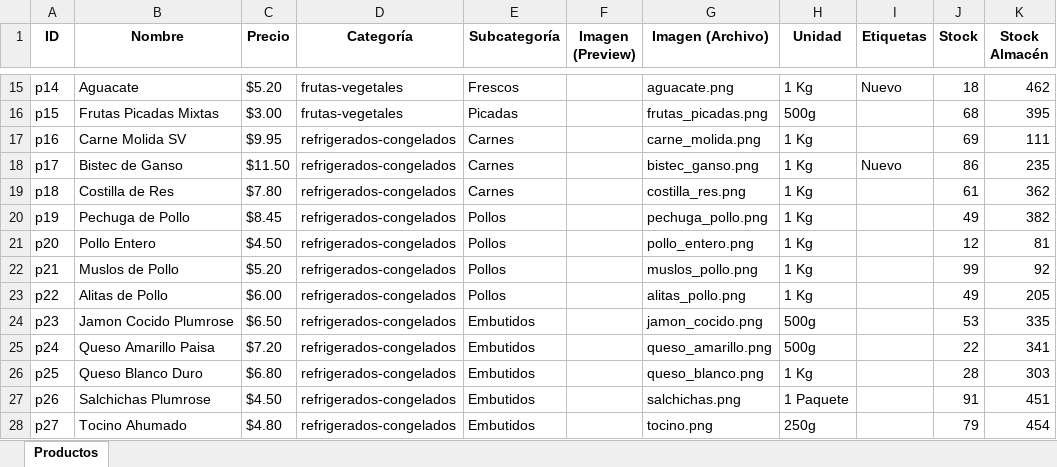
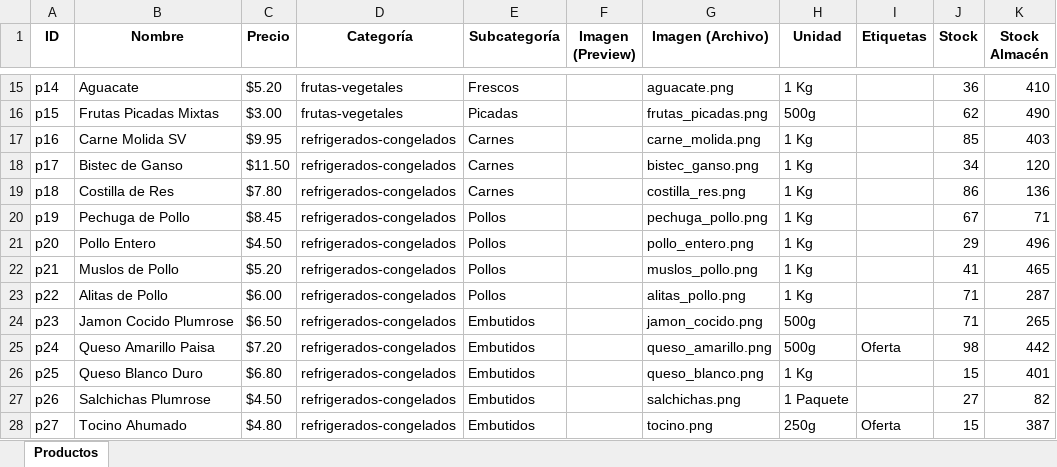
Before and after one commit to jomstudiovzla/minegocio, an Excel workbook: frontend/public/data/productos_inventario.xlsx, sheet Productos, drawn as a sheet; only a part is shown, gaps mark what is left out; values as stored, in another font and other column widths than the file's, no borders; charts and pictures not drawn; the diff covers the shown part only; the diff names each change by its address in the sheet, - before the commit and + after, or states it on an @@ line.

```diff
--- a/frontend/public/data/productos_inventario.xlsx (sheet Productos)
+++ b/frontend/public/data/productos_inventario.xlsx (sheet Productos)
-I15 (Etiquetas): Nuevo
+I15 (Etiquetas): (empty)
-J15 (Stock): 18
+J15 (Stock): 36
-K15 (Stock Almacén): 462
+K15 (Stock Almacén): 410
-J16 (Stock): 68
+J16 (Stock): 62
-K16 (Stock Almacén): 395
+K16 (Stock Almacén): 490
-J17 (Stock): 69
+J17 (Stock): 85
-K17 (Stock Almacén): 111
+K17 (Stock Almacén): 403
-I18 (Etiquetas): Nuevo
+I18 (Etiquetas): (empty)
-J18 (Stock): 86
+J18 (Stock): 34
-K18 (Stock Almacén): 235
+K18 (Stock Almacén): 120
-J19 (Stock): 61
+J19 (Stock): 86
-K19 (Stock Almacén): 362
+K19 (Stock Almacén): 136
-J20 (Stock): 49
+J20 (Stock): 67
-K20 (Stock Almacén): 382
+K20 (Stock Almacén): 71
-J21 (Stock): 12
+J21 (Stock): 29
-K21 (Stock Almacén): 81
+K21 (Stock Almacén): 496
-J22 (Stock): 99
+J22 (Stock): 41
-K22 (Stock Almacén): 92
+K22 (Stock Almacén): 465
-J23 (Stock): 49
+J23 (Stock): 71
-K23 (Stock Almacén): 205
+K23 (Stock Almacén): 287
-J24 (Stock): 53
+J24 (Stock): 71
-K24 (Stock Almacén): 335
+K24 (Stock Almacén): 265
-I25 (Etiquetas): (empty)
+I25 (Etiquetas): Oferta
-J25 (Stock): 22
+J25 (Stock): 98
-K25 (Stock Almacén): 341
+K25 (Stock Almacén): 442
-J26 (Stock): 28
+J26 (Stock): 15
-K26 (Stock Almacén): 303
+K26 (Stock Almacén): 401
-J27 (Stock): 91
+J27 (Stock): 27
-K27 (Stock Almacén): 451
+K27 (Stock Almacén): 82
-I28 (Etiquetas): (empty)
+I28 (Etiquetas): Oferta
-J28 (Stock): 79
+J28 (Stock): 15
-K28 (Stock Almacén): 454
+K28 (Stock Almacén): 387
```
Also changed, not shown: 161 edited cells elsewhere in this sheet, charts or pictures, 13 other files.
